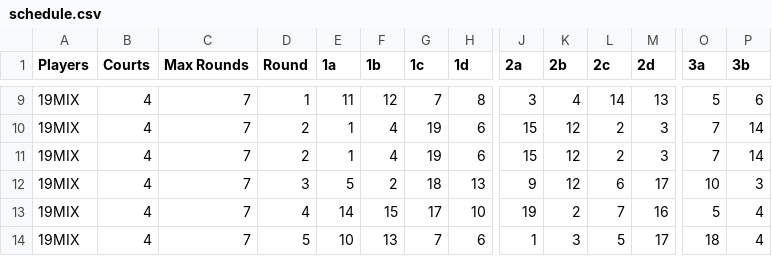
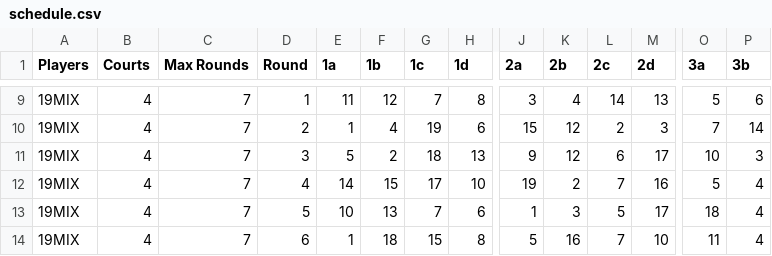
Before and after one commit to 1mch1burgo/Pickleball-app, a CSV file: public/schedule.csv, drawn as a sheet; only a part is shown, gaps mark what is left out; the shorter side is filled out with more unchanged rows; rows hold the shown columns only; the diff names each change by its address in the sheet, - before the commit and + after, or states it on an @@ line.

Commit message:
Remove duplicate entry for 19MIX
Removed duplicate entry for 19MIX in schedule.csv.

```diff
--- a/public/schedule.csv
+++ b/public/schedule.csv
-row 11: 19MIX | 4 | 7 | 2 | 1 | 4 | 19 | 6 | 15 | 12 | 2 | 3 | 7 | 14
```
